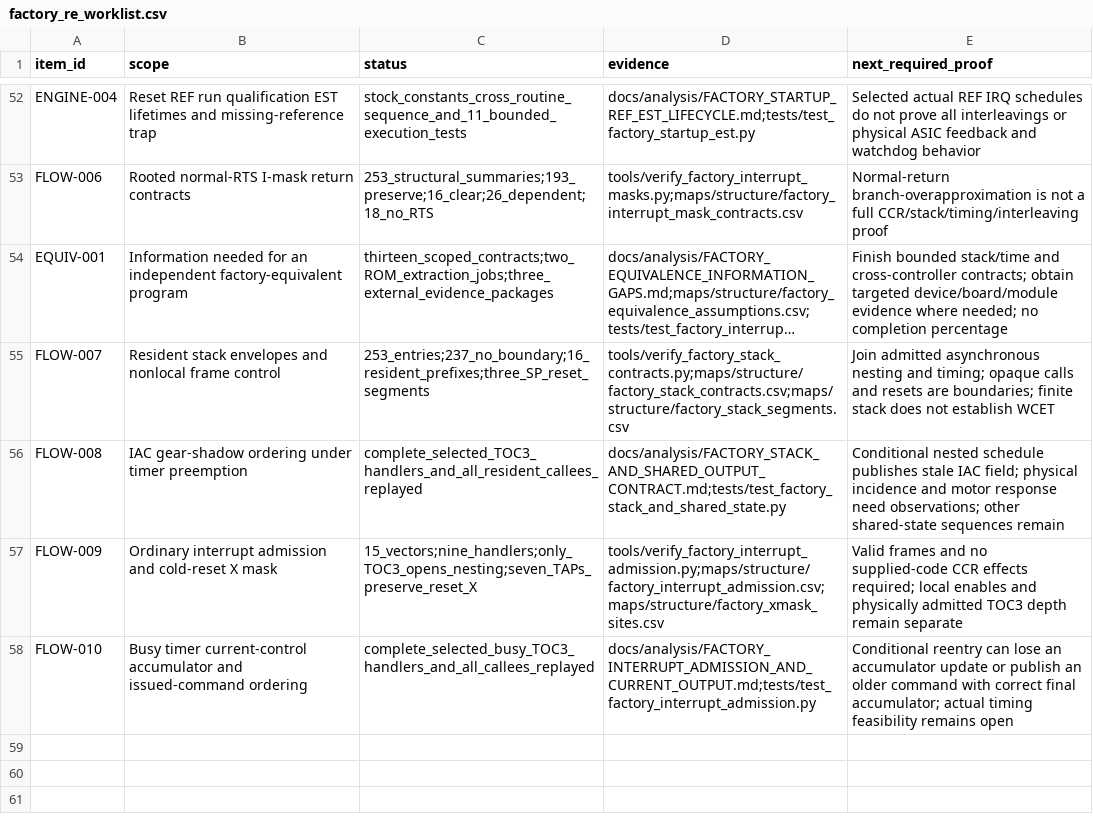
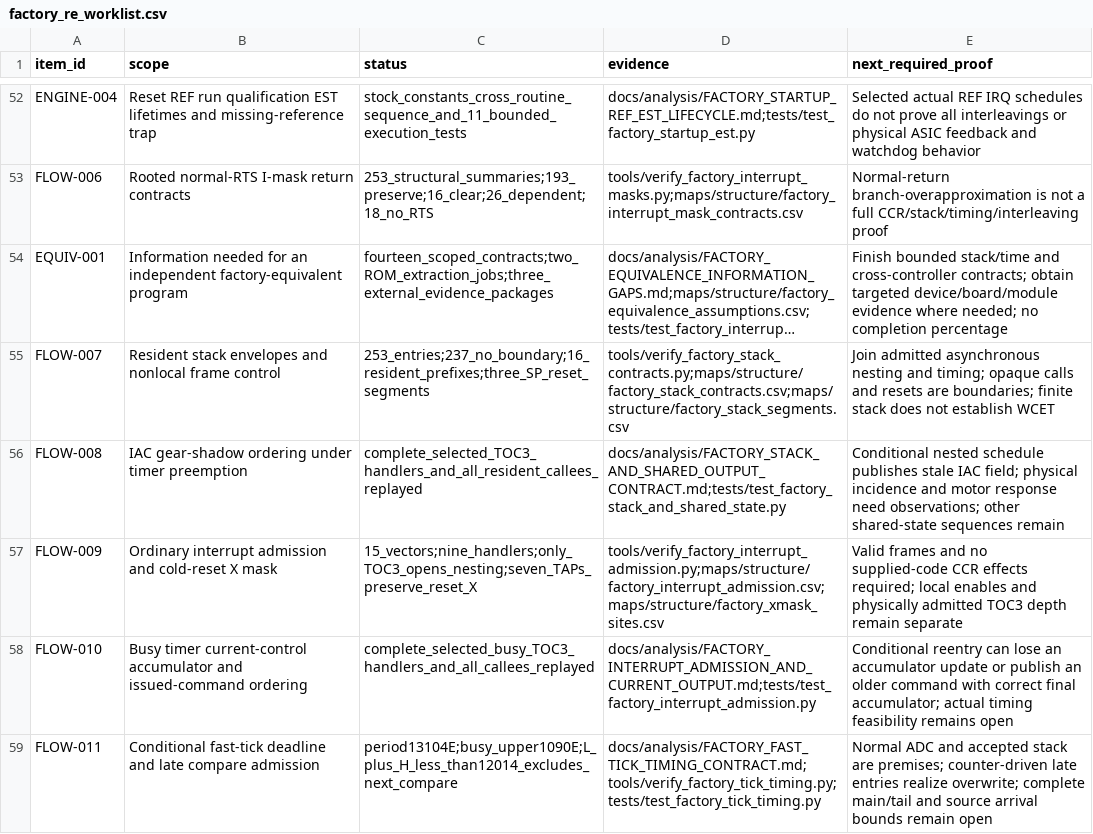
Before and after one commit to snow663/7427HWContract, a CSV file: maps/structure/factory_re_worklist.csv, drawn as a sheet; only a part is shown, gaps mark what is left out; long unchanged cells end in …; the diff names each change by its address in the sheet, - before the commit and + after, or states it on an @@ line.

```diff
--- a/maps/structure/factory_re_worklist.csv
+++ b/maps/structure/factory_re_worklist.csv
-C54 (status): thirteen_scoped_contracts;two_ROM_extraction_jobs;three_external_evidence_packages
+C54 (status): fourteen_scoped_contracts;two_ROM_extraction_jobs;three_external_evidence_packages
+row 59: FLOW-011 | Conditional fast-tick deadline and late compare admission | period13104E;busy_upper1090E;L_plus_H_less_than12014_excludes_next_compare | docs/analysis/FACTORY_FAST_TICK_TIMING_CONTRACT.md;tools/verify_factory_tick_timing.py;tests/test_factory_tick_timing.py | Normal ADC and accepted stack are premises; counter-driven late entries realize overwrite; complete main/tail and source arrival bounds remain open
```
Also changed, not shown: maps/structure/factory_equivalence_assumptions.csv, 13 other files.
